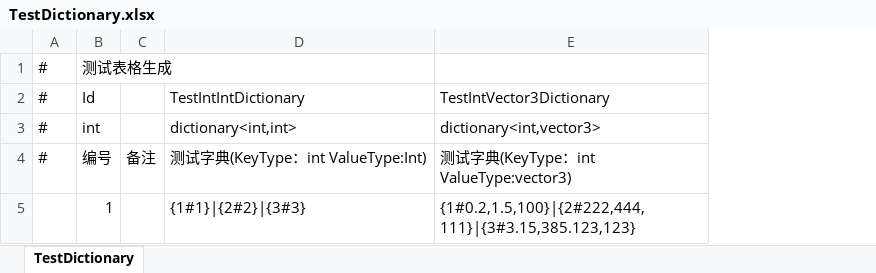
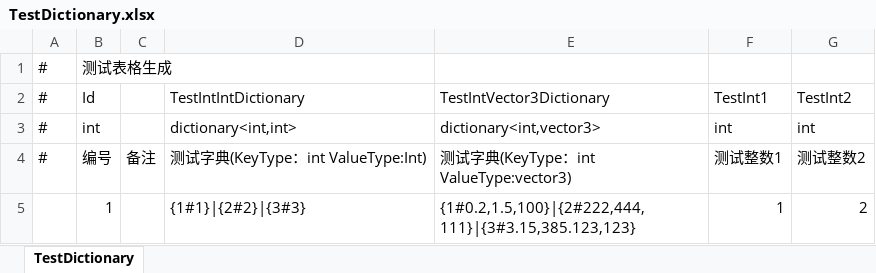
Before and after one commit to FingerCaster/UGFExtensions, an Excel workbook: Excels/TestDictionary.xlsx, sheet TestDictionary, drawn as a sheet; values as stored, in another font and other column widths than the file's, no borders; the diff names each change by its address in the sheet, - before the commit and + after, or states it on an @@ line.

```diff
--- a/Excels/TestDictionary.xlsx (sheet TestDictionary)
+++ b/Excels/TestDictionary.xlsx (sheet TestDictionary)
+column F, rows 2-5: TestInt1 | int | 测试整数1 | 1
+column G, rows 2-5: TestInt2 | int | 测试整数2 | 2
```
Also changed, not shown: 51 other files.
